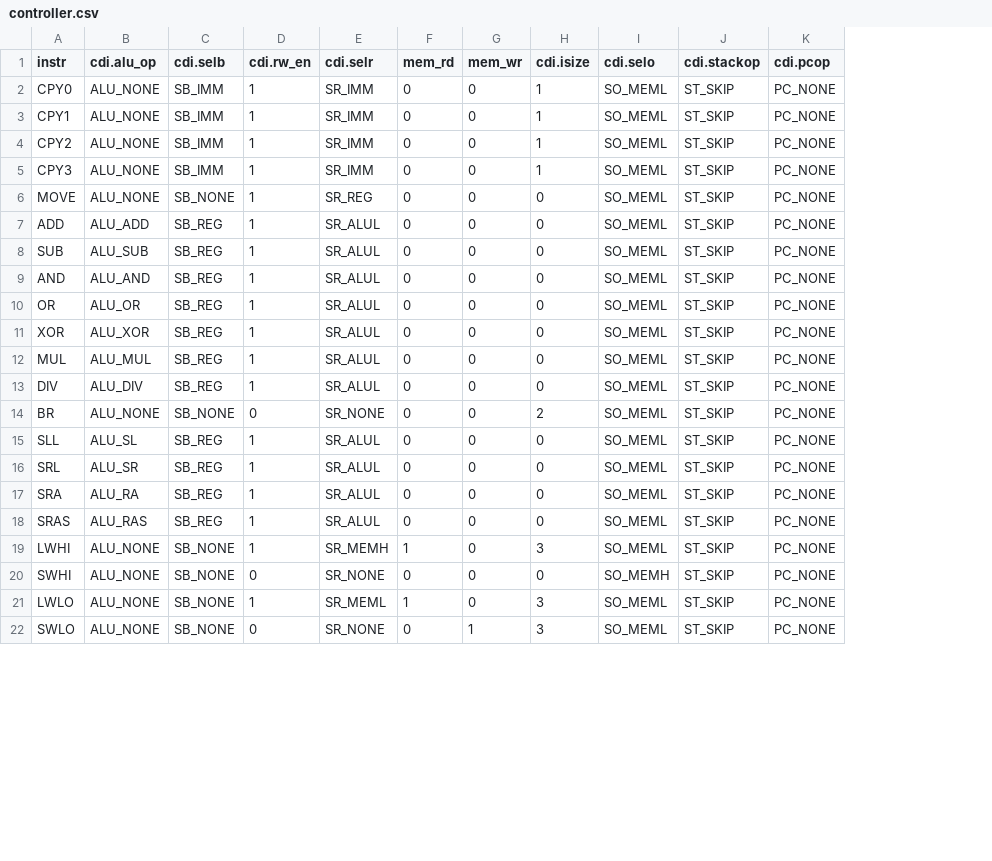
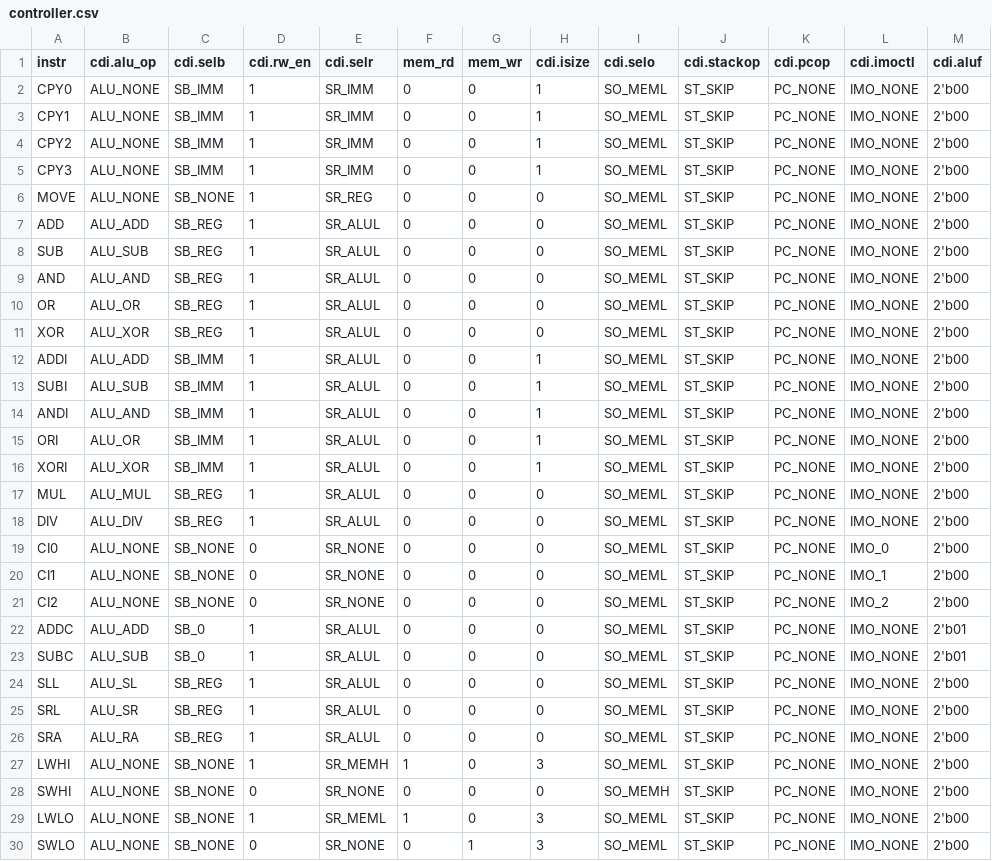
Before and after one commit to zceemja/ucl_project_y3, a CSV file: src/risc/controller.csv, drawn as a sheet; only a part is shown; removed rows and columns are numbered as before the commit, all else as after; the diff covers the shown part only; the diff names each change by its address in the sheet, - before the commit and + after, or states it on an @@ line.

```diff
--- a/src/risc/controller.csv
+++ b/src/risc/controller.csv
+column L (cdi.imoctl), rows 2-11: all IMO_NONE; rows 17-19: IMO_NONE | IMO_NONE | IMO_0; rows 24-30: all IMO_NONE
+column M (cdi.aluf), rows 2-11: all 2'b00; rows 17-19: all 2'b00; rows 24-30: all 2'b00
+row 12: ADDI | ALU_ADD | SB_IMM | 1 | SR_ALUL | 0 | 0 | 1 | SO_MEML | ST_SKIP | PC_NONE | IMO_NONE | 2'b00
+row 13: SUBI | ALU_SUB | SB_IMM | 1 | SR_ALUL | 0 | 0 | 1 | SO_MEML | ST_SKIP | PC_NONE | IMO_NONE | 2'b00
+row 14: ANDI | ALU_AND | SB_IMM | 1 | SR_ALUL | 0 | 0 | 1 | SO_MEML | ST_SKIP | PC_NONE | IMO_NONE | 2'b00
+row 15: ORI | ALU_OR | SB_IMM | 1 | SR_ALUL | 0 | 0 | 1 | SO_MEML | ST_SKIP | PC_NONE | IMO_NONE | 2'b00
+row 16: XORI | ALU_XOR | SB_IMM | 1 | SR_ALUL | 0 | 0 | 1 | SO_MEML | ST_SKIP | PC_NONE | IMO_NONE | 2'b00
-A19 (instr): BR
+A19 (instr): CI0
-H19 (cdi.isize): 2
+H19 (cdi.isize): 0
+row 20: CI1 | ALU_NONE | SB_NONE | 0 | SR_NONE | 0 | 0 | 0 | SO_MEML | ST_SKIP | PC_NONE | IMO_1 | 2'b00
+row 21: CI2 | ALU_NONE | SB_NONE | 0 | SR_NONE | 0 | 0 | 0 | SO_MEML | ST_SKIP | PC_NONE | IMO_2 | 2'b00
+row 22: ADDC | ALU_ADD | SB_0 | 1 | SR_ALUL | 0 | 0 | 0 | SO_MEML | ST_SKIP | PC_NONE | IMO_NONE | 2'b01
+row 23: SUBC | ALU_SUB | SB_0 | 1 | SR_ALUL | 0 | 0 | 0 | SO_MEML | ST_SKIP | PC_NONE | IMO_NONE | 2'b01
-row 18: SRAS | ALU_RAS | SB_REG | 1 | SR_ALUL | 0 | 0 | 0 | SO_MEML | ST_SKIP | PC_NONE
```
Also changed, not shown: 1 removed row and 5 edited cells elsewhere in this file, 22 other files.
